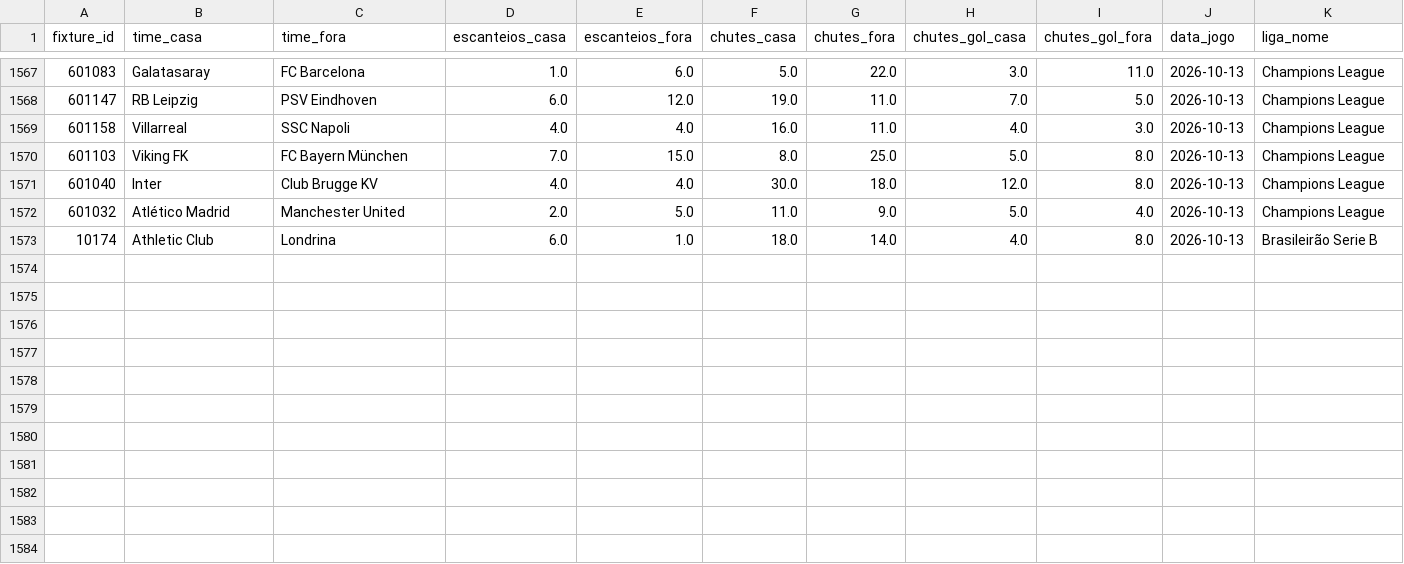
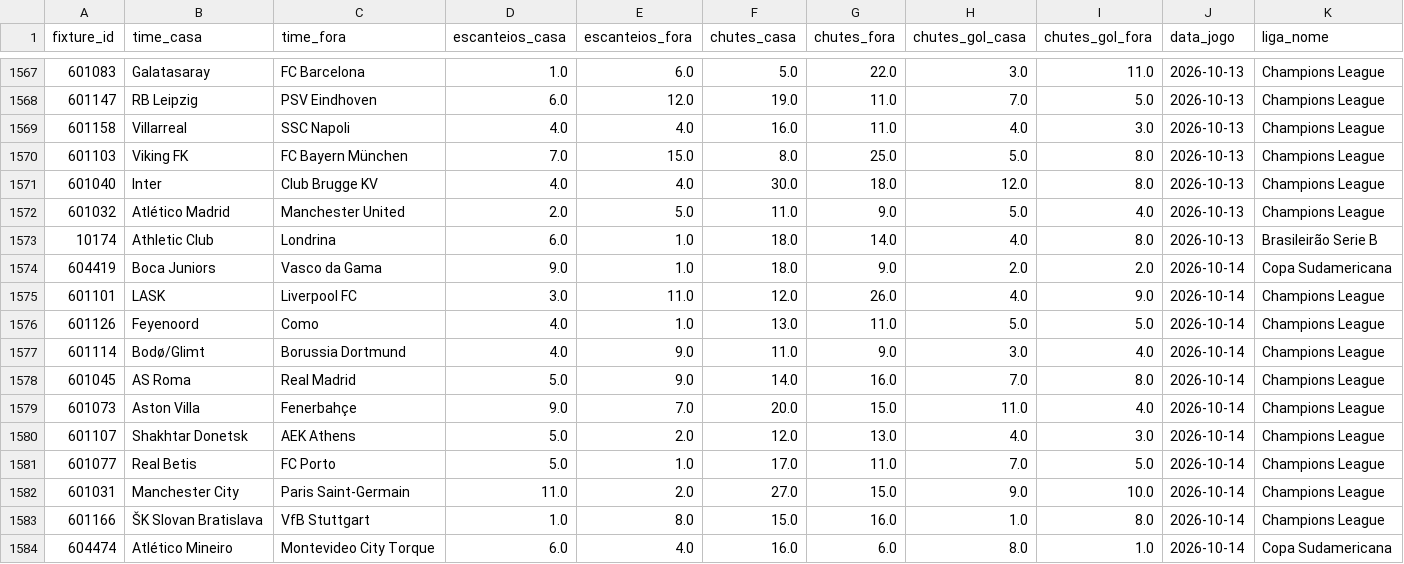
Before and after one commit to fpssmercado2025-dev/robo-analise-futebol, a CSV file: data/historico_stats.csv, drawn as a sheet; only a part is shown, gaps mark what is left out.

```diff
--- a/data/historico_stats.csv
+++ b/data/historico_stats.csv
@@ -1573 +1573,12 @@ fixture_id,time_casa,time_fora,escanteios_casa,escanteios_fora,chutes_casa,chute
 10174,Athletic Club,Londrina,6.0,1.0,18.0,14.0,4.0,8.0,2026-10-13,Brasileirão Serie B
+604419,Boca Juniors,Vasco da Gama,9.0,1.0,18.0,9.0,2.0,2.0,2026-10-14,Copa Sudamericana
+601101,LASK,Liverpool FC,3.0,11.0,12.0,26.0,4.0,9.0,2026-10-14,Champions League
+601126,Feyenoord,Como,4.0,1.0,13.0,11.0,5.0,5.0,2026-10-14,Champions League
+601114,Bodø/Glimt,Borussia Dortmund,4.0,9.0,11.0,9.0,3.0,4.0,2026-10-14,Champions League
+601045,AS Roma,Real Madrid,5.0,9.0,14.0,16.0,7.0,8.0,2026-10-14,Champions League
+601073,Aston Villa,Fenerbahçe,9.0,7.0,20.0,15.0,11.0,4.0,2026-10-14,Champions League
+601107,Shakhtar Donetsk,AEK Athens,5.0,2.0,12.0,13.0,4.0,3.0,2026-10-14,Champions League
+601077,Real Betis,FC Porto,5.0,1.0,17.0,11.0,7.0,5.0,2026-10-14,Champions League
+601031,Manchester City,Paris Saint-Germain,11.0,2.0,27.0,15.0,9.0,10.0,2026-10-14,Champions League
+601166,ŠK Slovan Bratislava,VfB Stuttgart,1.0,8.0,15.0,16.0,1.0,8.0,2026-10-14,Champions League
+604474,Atlético Mineiro,Montevideo City Torque,6.0,4.0,16.0,6.0,8.0,1.0,2026-10-14,Copa Sudamericana
```
Also changed, not shown: 1 other file.
